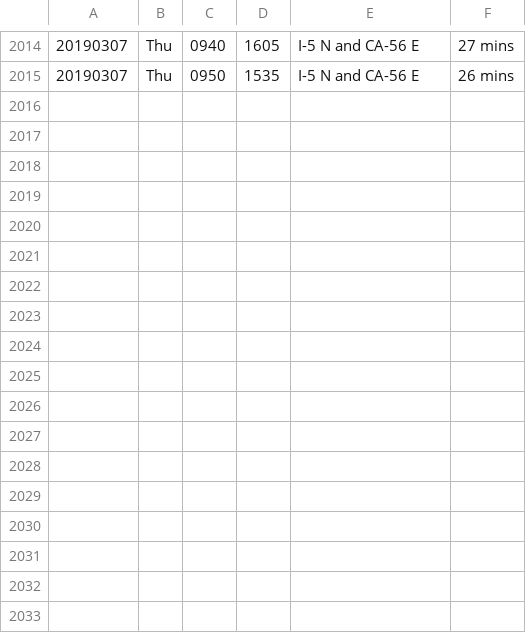
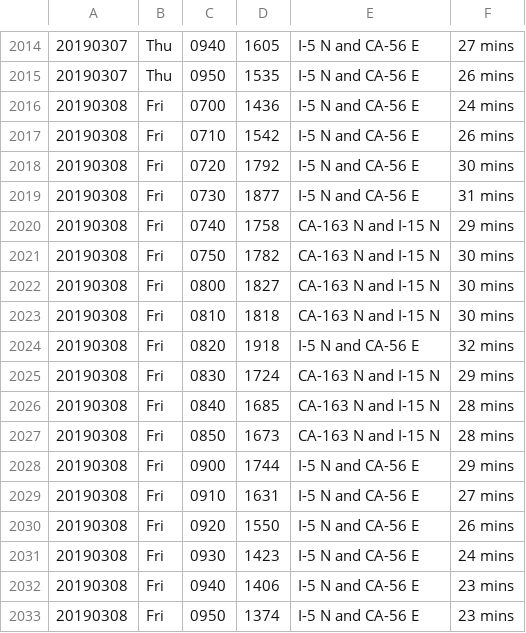
Before and after one commit to jamesarmenta/commute-time, a CSV file: log_morning.csv, drawn as a sheet; only a part is shown, gaps mark what is left out; the diff names each change by its address in the sheet, - before the commit and + after, or states it on an @@ line.

```diff
--- a/log_morning.csv
+++ b/log_morning.csv
+row 2016: 20190308 | Fri | 0700 | 1436 | I-5 N and CA-56 E | 24 mins
+row 2017: 20190308 | Fri | 0710 | 1542 | I-5 N and CA-56 E | 26 mins
+row 2018: 20190308 | Fri | 0720 | 1792 | I-5 N and CA-56 E | 30 mins
+row 2019: 20190308 | Fri | 0730 | 1877 | I-5 N and CA-56 E | 31 mins
+row 2020: 20190308 | Fri | 0740 | 1758 | CA-163 N and I-15 N | 29 mins
+row 2021: 20190308 | Fri | 0750 | 1782 | CA-163 N and I-15 N | 30 mins
+row 2022: 20190308 | Fri | 0800 | 1827 | CA-163 N and I-15 N | 30 mins
+row 2023: 20190308 | Fri | 0810 | 1818 | CA-163 N and I-15 N | 30 mins
+row 2024: 20190308 | Fri | 0820 | 1918 | I-5 N and CA-56 E | 32 mins
+row 2025: 20190308 | Fri | 0830 | 1724 | CA-163 N and I-15 N | 29 mins
+row 2026: 20190308 | Fri | 0840 | 1685 | CA-163 N and I-15 N | 28 mins
+row 2027: 20190308 | Fri | 0850 | 1673 | CA-163 N and I-15 N | 28 mins
+row 2028: 20190308 | Fri | 0900 | 1744 | I-5 N and CA-56 E | 29 mins
+row 2029: 20190308 | Fri | 0910 | 1631 | I-5 N and CA-56 E | 27 mins
+row 2030: 20190308 | Fri | 0920 | 1550 | I-5 N and CA-56 E | 26 mins
+row 2031: 20190308 | Fri | 0930 | 1423 | I-5 N and CA-56 E | 24 mins
+row 2032: 20190308 | Fri | 0940 | 1406 | I-5 N and CA-56 E | 23 mins
+row 2033: 20190308 | Fri | 0950 | 1374 | I-5 N and CA-56 E | 23 mins
```
Also changed, not shown: log_evening.csv, 2 other files.
